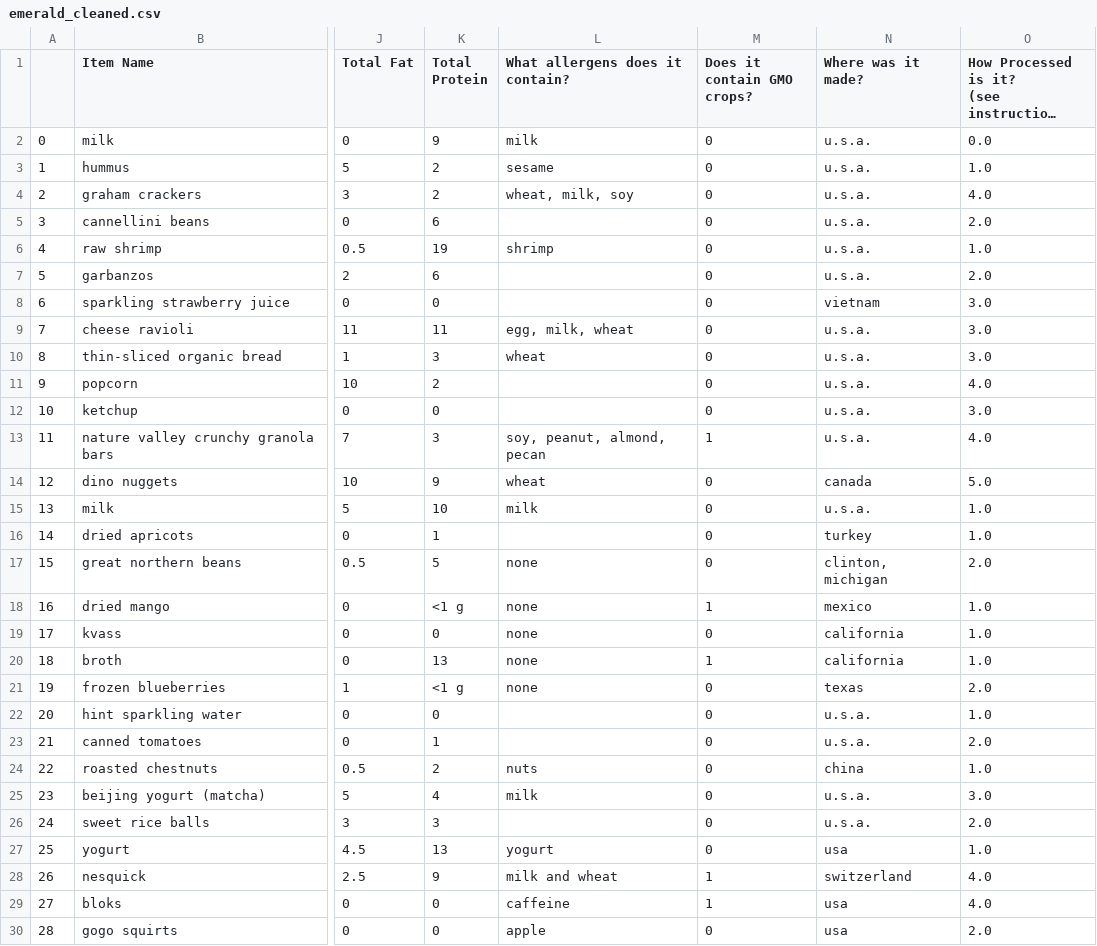
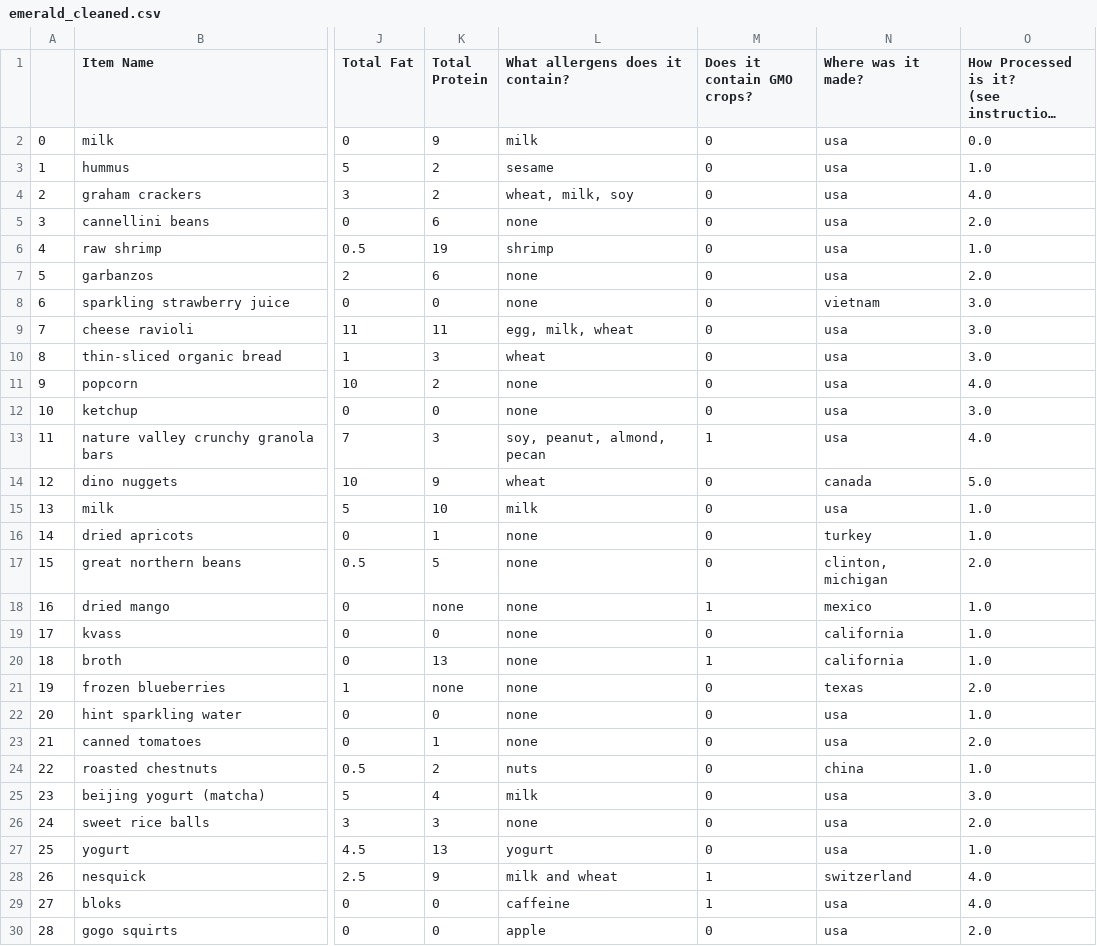
Before and after one commit to JBlitzar/q1-cs, a CSV file: foodstuffs/emerald_cleaned.csv, drawn as a sheet; only a part is shown, gaps mark what is left out; long unchanged cells end in …; the diff covers the shown part only; the diff names each change by its address in the sheet, - before the commit and + after, or states it on an @@ line.

```diff
--- a/foodstuffs/emerald_cleaned.csv
+++ b/foodstuffs/emerald_cleaned.csv
-N2:N7 (Where was it made?): u.s.a.
+N2:N7 (Where was it made?): usa
-L5 (What allergens does it contain?): (empty)
+L5 (What allergens does it contain?): none
-L7:L8 (What allergens does it contain?): (empty)
+L7:L8 (What allergens does it contain?): none
-N9:N13 (Where was it made?): u.s.a.
+N9:N13 (Where was it made?): usa
-L11:L12 (What allergens does it contain?): (empty)
+L11:L12 (What allergens does it contain?): none
-N15 (Where was it made?): u.s.a.
+N15 (Where was it made?): usa
-L16 (What allergens does it contain?): (empty)
+L16 (What allergens does it contain?): none
-K18 (Total Protein): <1 g
+K18 (Total Protein): none
-K21 (Total Protein): <1 g
+K21 (Total Protein): none
-L22:L23 (What allergens does it contain?): (empty)
+L22:L23 (What allergens does it contain?): none
-N22:N23 (Where was it made?): u.s.a.
+N22:N23 (Where was it made?): usa
-N25:N26 (Where was it made?): u.s.a.
+N25:N26 (Where was it made?): usa
-L26 (What allergens does it contain?): (empty)
+L26 (What allergens does it contain?): none
```
Also changed, not shown: 56 edited cells elsewhere in this file, 1 other file.
